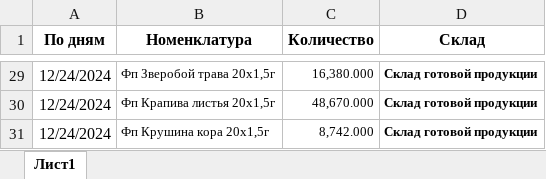
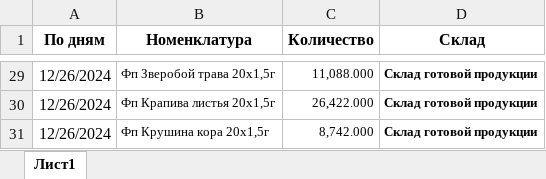
Before and after one commit to andreykoz82/StockAnalysis, an Excel workbook: data/finished_goods_stocks.xlsx, sheet Лист1, drawn as a sheet; only a part is shown, gaps mark what is left out; values as stored, in another font and other column widths than the file's, no borders; the diff covers the shown part only; the diff names each change by its address in the sheet, - before the commit and + after, or states it on an @@ line.

```diff
--- a/data/finished_goods_stocks.xlsx (sheet Лист1)
+++ b/data/finished_goods_stocks.xlsx (sheet Лист1)
-A29:A31 (По дням): 12/24/2024
+A29:A31 (По дням): 12/26/2024
-C29 (Количество): 16,380.000
+C29 (Количество): 11,088.000
-C30 (Количество): 48,670.000
+C30 (Количество): 26,422.000
```
Also changed, not shown: other rows of this sheet, 1 other file.
